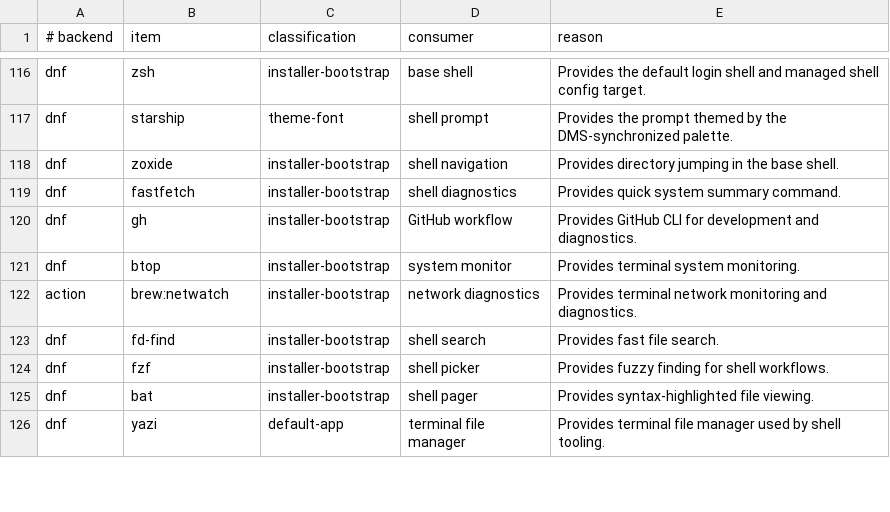
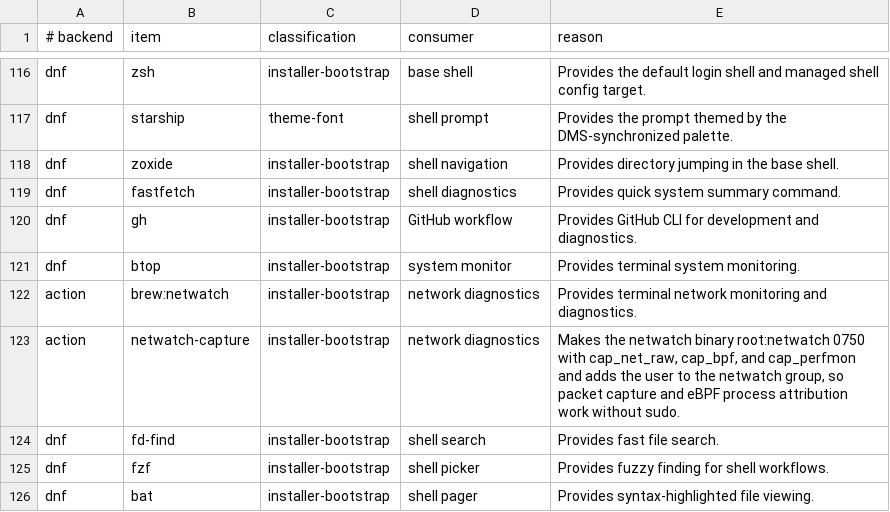
Before and after one commit to bgmulinari/zz-fedora, a TSV file: config/base-responsibility.tsv, drawn as a sheet; only a part is shown, gaps mark what is left out; the shorter side is filled out with more unchanged rows; the diff names each change by its address in the sheet, - before the commit and + after, or states it on an @@ line.

Commit message:
Grant netwatch its capture privileges
netwatch needs cap_net_raw, cap_bpf, and cap_perfmon for packet capture and eBPF process attribution, and the Homebrew binary ships without them. A netwatch-capture base action follows netwatch's own recipe: the binary becomes root:netwatch 0750 with those file capabilities, and the user joins the netwatch group.

Every brew upgrade pours a new keg without the grant, so zz update brew re-applies it when the live binary lacks it, and zz doctor warns when an upgrade outside ZZ dropped it.

```diff
--- a/config/base-responsibility.tsv
+++ b/config/base-responsibility.tsv
+row 123: action | netwatch-capture | installer-bootstrap | network diagnostics | Makes the netwatch binary root:netwatch 0750 with cap_net_raw, cap_bpf, and cap_perfmon and adds the user to the netwatch group, so packet capture and eBPF process attribution work without sudo.
```
Also changed, not shown: 11 other files.
